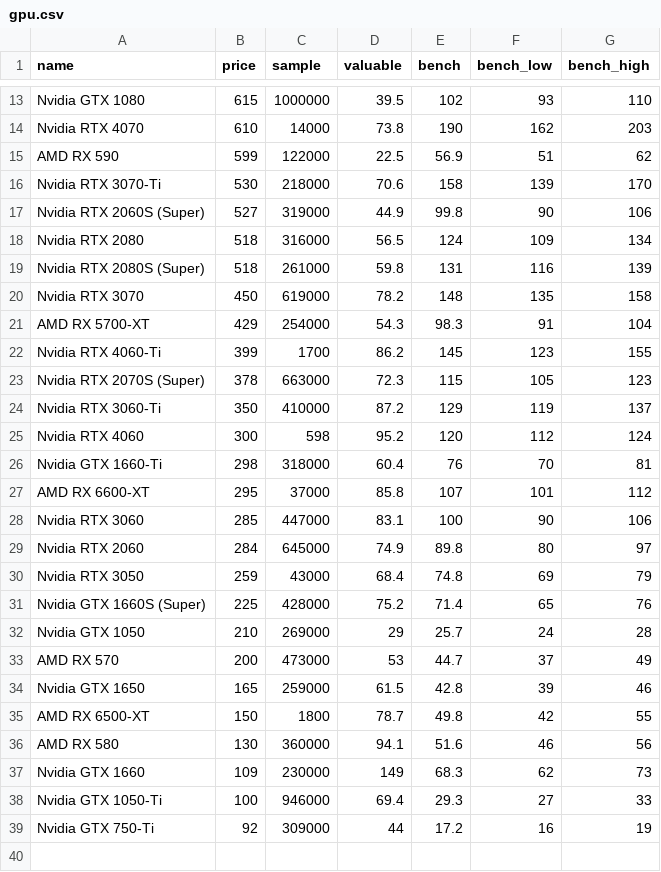
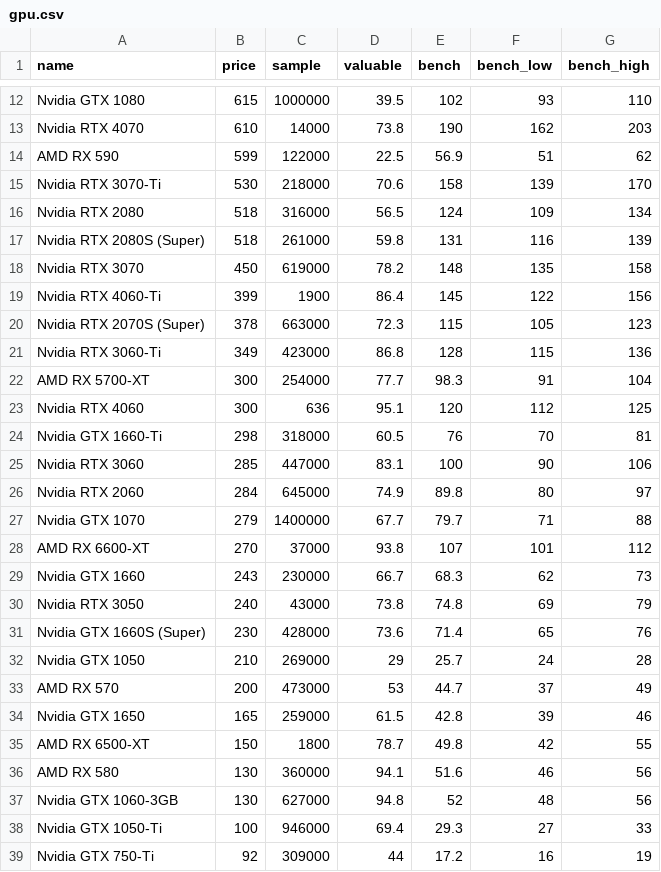
Before and after one commit to ShaokangJiang/CSE-203B-crapping, a CSV file: data/gpu.csv, drawn as a sheet; only a part is shown, gaps mark what is left out; the diff covers the shown part only.

```diff
--- a/data/gpu.csv
+++ b/data/gpu.csv
@@ -16,3 +15,2 @@ AMD RX 590,599,122000,22.5,56.9,51,62
 Nvidia RTX 3070-Ti,530,218000,70.6,158,139,170
-Nvidia RTX 2060S (Super),527,319000,44.9,99.8,90,106
 Nvidia RTX 2080,518,316000,56.5,124,109,134
@@ -20,13 +18,15 @@ Nvidia RTX 2080S (Super),518,261000,59.8,131,116,139
 Nvidia RTX 3070,450,619000,78.2,148,135,158
-AMD RX 5700-XT,429,254000,54.3,98.3,91,104
-Nvidia RTX 4060-Ti,399,1700,86.2,145,123,155
+Nvidia RTX 4060-Ti,399,1900,86.4,145,122,156
 Nvidia RTX 2070S (Super),378,663000,72.3,115,105,123
-Nvidia RTX 3060-Ti,350,410000,87.2,129,119,137
-Nvidia RTX 4060,300,598,95.2,120,112,124
-Nvidia GTX 1660-Ti,298,318000,60.4,76,70,81
-AMD RX 6600-XT,295,37000,85.8,107,101,112
+Nvidia RTX 3060-Ti,349,423000,86.8,128,115,136
+AMD RX 5700-XT,300,254000,77.7,98.3,91,104
+Nvidia RTX 4060,300,636,95.1,120,112,125
+Nvidia GTX 1660-Ti,298,318000,60.5,76,70,81
 Nvidia RTX 3060,285,447000,83.1,100,90,106
 Nvidia RTX 2060,284,645000,74.9,89.8,80,97
-Nvidia RTX 3050,259,43000,68.4,74.8,69,79
-Nvidia GTX 1660S (Super),225,428000,75.2,71.4,65,76
+Nvidia GTX 1070,279,1400000,67.7,79.7,71,88
+AMD RX 6600-XT,270,37000,93.8,107,101,112
+Nvidia GTX 1660,243,230000,66.7,68.3,62,73
+Nvidia RTX 3050,240,43000,73.8,74.8,69,79
+Nvidia GTX 1660S (Super),230,428000,73.6,71.4,65,76
 Nvidia GTX 1050,210,269000,29,25.7,24,28
@@ -36,3 +36,3 @@ AMD RX 6500-XT,150,1800,78.7,49.8,42,55
 AMD RX 580,130,360000,94.1,51.6,46,56
-Nvidia GTX 1660,109,230000,149,68.3,62,73
+Nvidia GTX 1060-3GB,130,627000,94.8,52,48,56
 Nvidia GTX 1050-Ti,100,946000,69.4,29.3,27,33
```
Also changed, not shown: 1 removed row and 9 edited cells elsewhere in this file, data/cpu.csv, data/hdd.csv, 2 other files.
